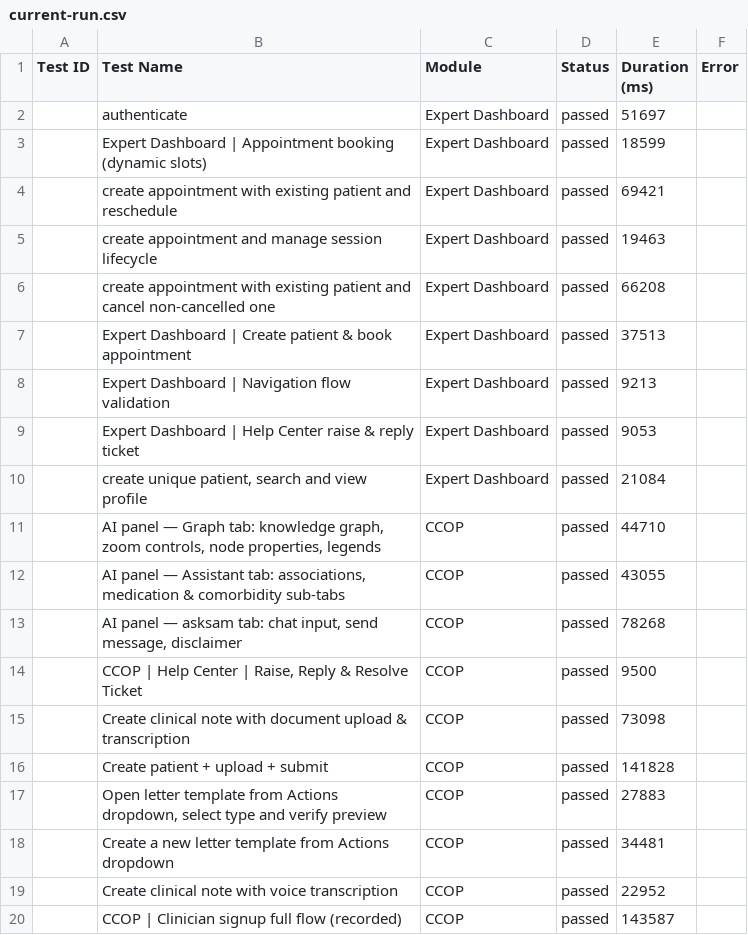
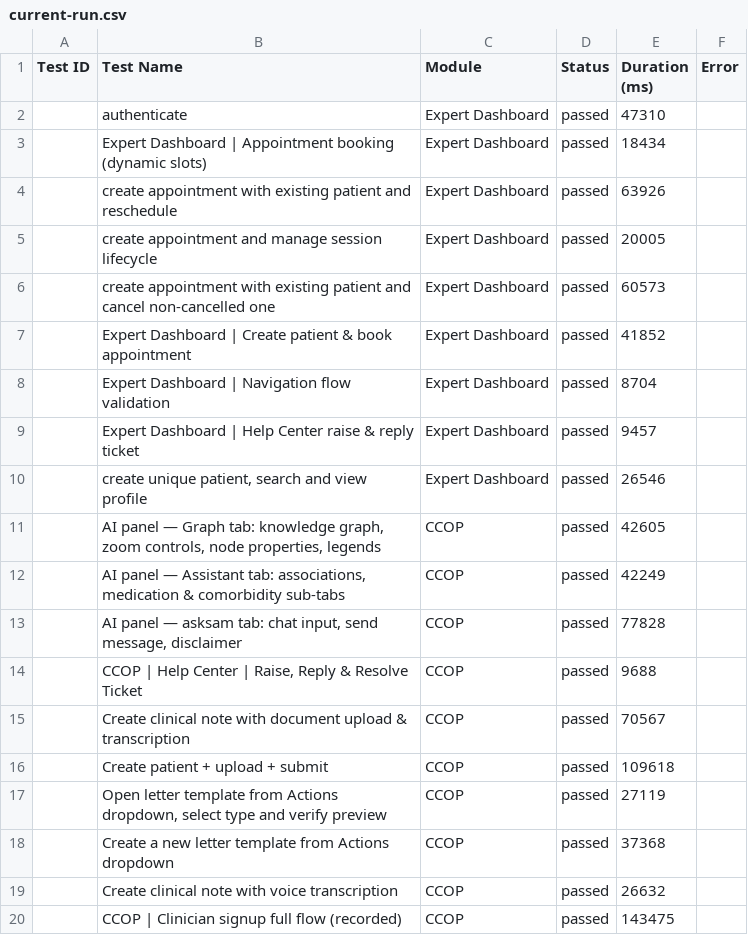
Before and after one commit to saira-uwc/asksam-automation-new, a CSV file: docs/exports/current-run.csv, drawn as a sheet.

```diff
--- a/docs/exports/current-run.csv
+++ b/docs/exports/current-run.csv
@@ -1,20 +1,20 @@
 Test ID,Test Name,Module,Status,Duration (ms),Error
-"","authenticate","Expert Dashboard","passed",51697,""
-"","Expert Dashboard | Appointment booking (dynamic slots)","Expert Dashboard","passed",18599,""
-"","create appointment with existing patient and reschedule","Expert Dashboard","passed",69421,""
-"","create appointment and manage session lifecycle","Expert Dashboard","passed",19463,""
-"","create appointment with existing patient and cancel non-cancelled one","Expert Dashboard","passed",66208,""
-"","Expert Dashboard | Create patient & book appointment","Expert Dashboard","passed",37513,""
-"","Expert Dashboard | Navigation flow validation","Expert Dashboard","passed",9213,""
-"","Expert Dashboard | Help Center raise & reply ticket","Expert Dashboard","passed",9053,""
-"","create unique patient, search and view profile","Expert Dashboard","passed",21084,""
-"","AI panel — Graph tab: knowledge graph, zoom controls, node properties, legends","CCOP","passed",44710,""
-"","AI panel — Assistant tab: associations, medication & comorbidity sub-tabs","CCOP","passed",43055,""
-"","AI panel — asksam tab: chat input, send message, disclaimer","CCOP","passed",78268,""
-"","CCOP | Help Center | Raise, Reply & Resolve Ticket","CCOP","passed",9500,""
-"","Create clinical note with document upload & transcription","CCOP","passed",73098,""
-"","Create patient + upload + submit","CCOP","passed",141828,""
-"","Open letter template from Actions dropdown, select type and verify preview","CCOP","passed",27883,""
-"","Create a new letter template from Actions dropdown","CCOP","passed",34481,""
-"","Create clinical note with voice transcription","CCOP","passed",22952,""
-"","CCOP | Clinician signup full flow (recorded)","CCOP","passed",143587,""
+"","authenticate","Expert Dashboard","passed",47310,""
+"","Expert Dashboard | Appointment booking (dynamic slots)","Expert Dashboard","passed",18434,""
+"","create appointment with existing patient and reschedule","Expert Dashboard","passed",63926,""
+"","create appointment and manage session lifecycle","Expert Dashboard","passed",20005,""
+"","create appointment with existing patient and cancel non-cancelled one","Expert Dashboard","passed",60573,""
+"","Expert Dashboard | Create patient & book appointment","Expert Dashboard","passed",41852,""
+"","Expert Dashboard | Navigation flow validation","Expert Dashboard","passed",8704,""
+"","Expert Dashboard | Help Center raise & reply ticket","Expert Dashboard","passed",9457,""
+"","create unique patient, search and view profile","Expert Dashboard","passed",26546,""
+"","AI panel — Graph tab: knowledge graph, zoom controls, node properties, legends","CCOP","passed",42605,""
+"","AI panel — Assistant tab: associations, medication & comorbidity sub-tabs","CCOP","passed",42249,""
+"","AI panel — asksam tab: chat input, send message, disclaimer","CCOP","passed",77828,""
+"","CCOP | Help Center | Raise, Reply & Resolve Ticket","CCOP","passed",9688,""
+"","Create clinical note with document upload & transcription","CCOP","passed",70567,""
+"","Create patient + upload + submit","CCOP","passed",109618,""
+"","Open letter template from Actions dropdown, select type and verify preview","CCOP","passed",27119,""
+"","Create a new letter template from Actions dropdown","CCOP","passed",37368,""
+"","Create clinical note with voice transcription","CCOP","passed",26632,""
+"","CCOP | Clinician signup full flow (recorded)","CCOP","passed",143475,""
```
Also changed, not shown: docs/exports/all-runs-summary.csv, 3 other files.
